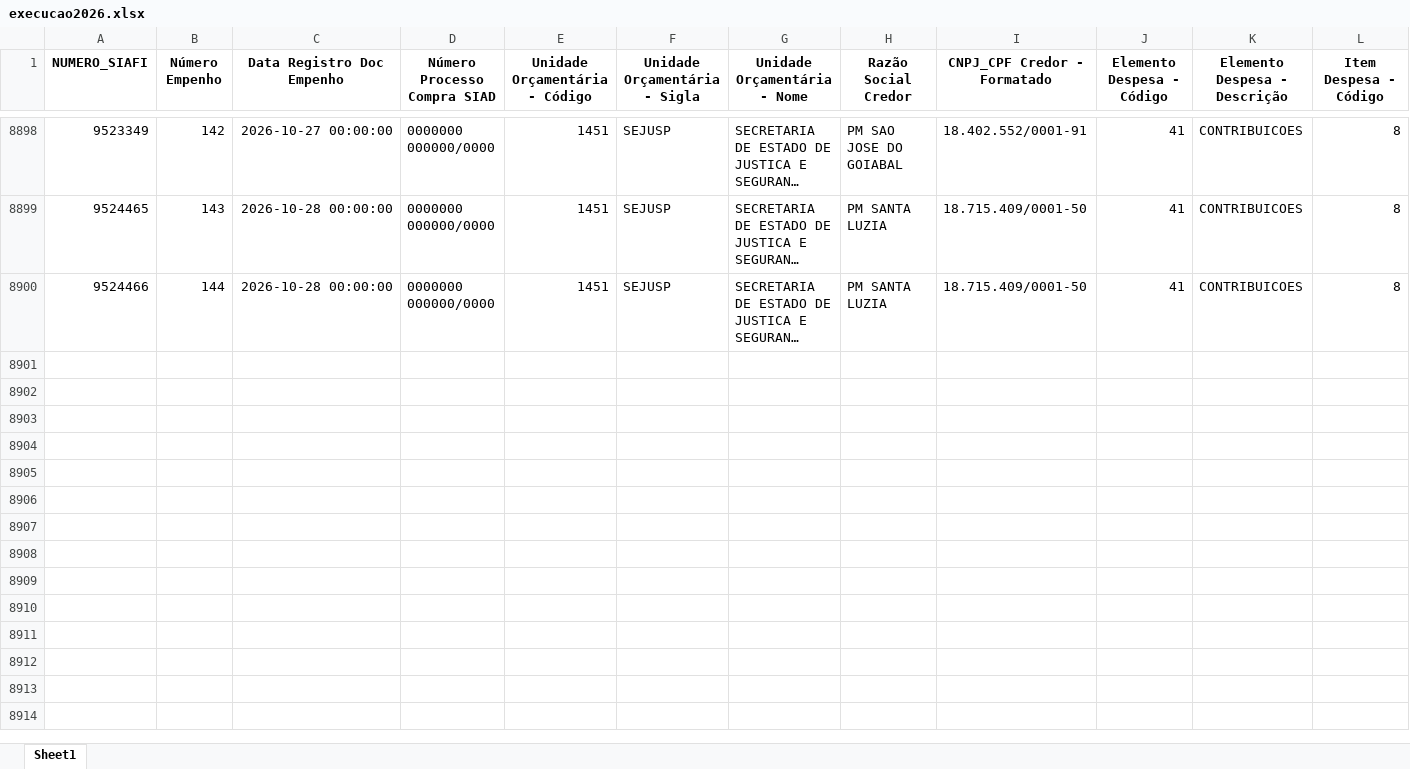
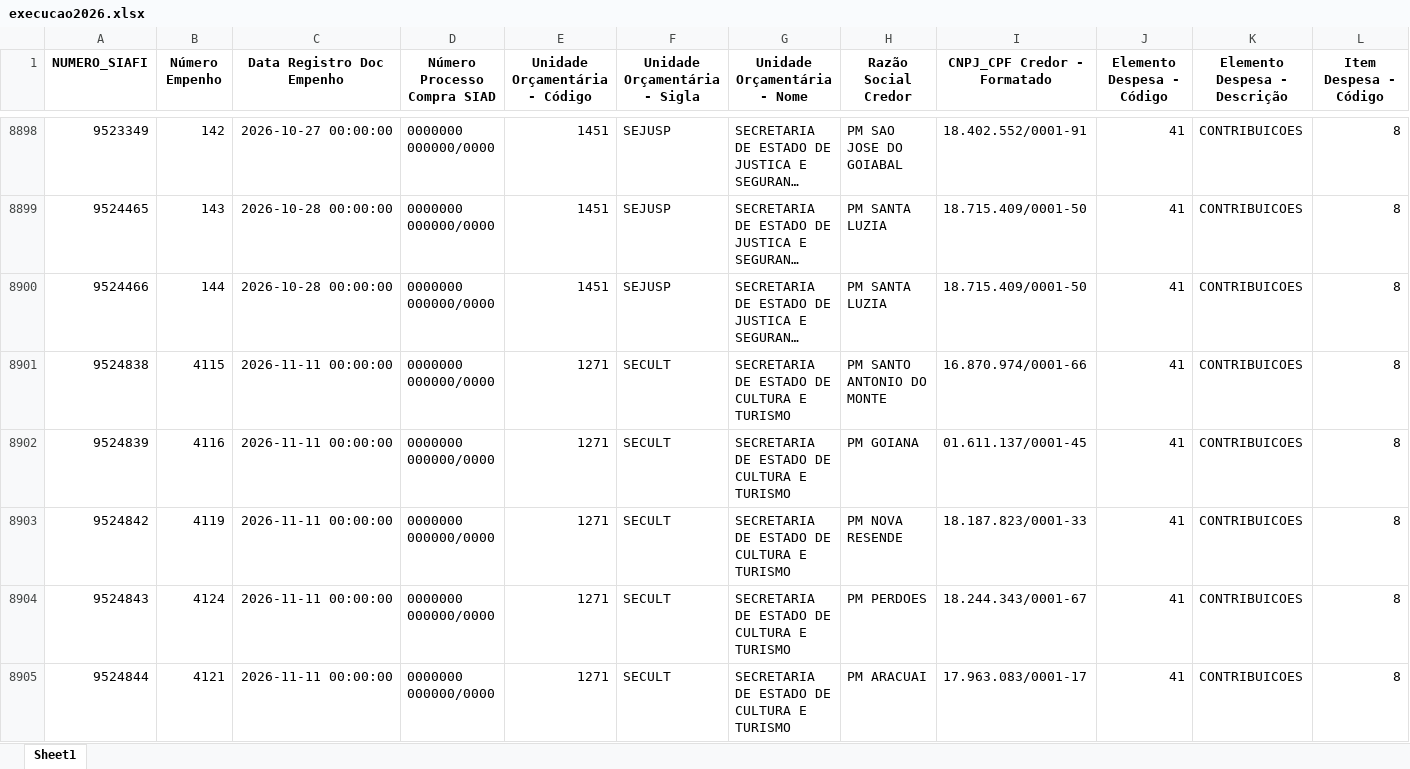
Before and after one commit to transparencia-mg/portal_emendas_estaduais, an Excel workbook: upload/execucao2026.xlsx, sheet Sheet1, drawn as a sheet; only a part is shown, gaps mark what is left out; long unchanged cells end in …; values as stored, in another font and other column widths than the file's, no borders; rows hold the shown columns only; the diff covers the shown part only; the diff names each change by its address in the sheet, - before the commit and + after, or states it on an @@ line.

```diff
--- a/upload/execucao2026.xlsx (sheet Sheet1)
+++ b/upload/execucao2026.xlsx (sheet Sheet1)
+row 8901: 9524838 | 4115 | 2026-11-11 00:00:00 | 0000000 000000/0000 | 1271 | SECULT | SECRETARIA DE ESTADO DE CULTURA E TURISMO | PM SANTO ANTONIO DO MONTE | 16.870.974/0001-66 | 41 | CONTRIBUICOES | 8
+row 8902: 9524839 | 4116 | 2026-11-11 00:00:00 | 0000000 000000/0000 | 1271 | SECULT | SECRETARIA DE ESTADO DE CULTURA E TURISMO | PM GOIANA | 01.611.137/0001-45 | 41 | CONTRIBUICOES | 8
+row 8903: 9524842 | 4119 | 2026-11-11 00:00:00 | 0000000 000000/0000 | 1271 | SECULT | SECRETARIA DE ESTADO DE CULTURA E TURISMO | PM NOVA RESENDE | 18.187.823/0001-33 | 41 | CONTRIBUICOES | 8
+row 8904: 9524843 | 4124 | 2026-11-11 00:00:00 | 0000000 000000/0000 | 1271 | SECULT | SECRETARIA DE ESTADO DE CULTURA E TURISMO | PM PERDOES | 18.244.343/0001-67 | 41 | CONTRIBUICOES | 8
+row 8905: 9524844 | 4121 | 2026-11-11 00:00:00 | 0000000 000000/0000 | 1271 | SECULT | SECRETARIA DE ESTADO DE CULTURA E TURISMO | PM ARACUAI | 17.963.083/0001-17 | 41 | CONTRIBUICOES | 8
```
Also changed, not shown: 14 added rows and 3 edited cells elsewhere in this sheet, upload/execucao2023.xlsx, upload/execucao2024.xlsx, 2 other files.
